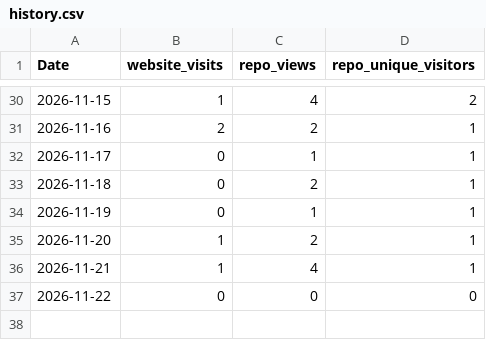
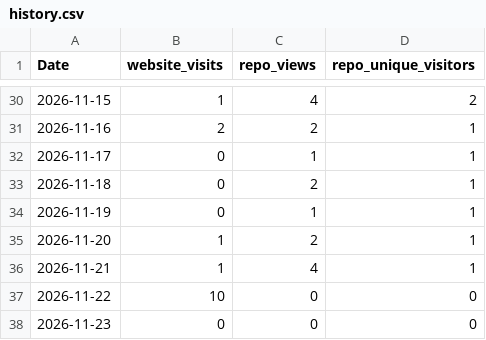
Before and after one commit to vogtpet/NHK, a CSV file: tools/traffic/history.csv, drawn as a sheet; only a part is shown, gaps mark what is left out.

```diff
--- a/tools/traffic/history.csv
+++ b/tools/traffic/history.csv
@@ -36,2 +36,3 @@ Date,website_visits,repo_views,repo_unique_visitors
 2026-11-21,1,4,1
-2026-11-22,0,0,0
+2026-11-22,10,0,0
+2026-11-23,0,0,0
```
Also changed, not shown: tools/traffic/site_views.csv, 2 other files.
